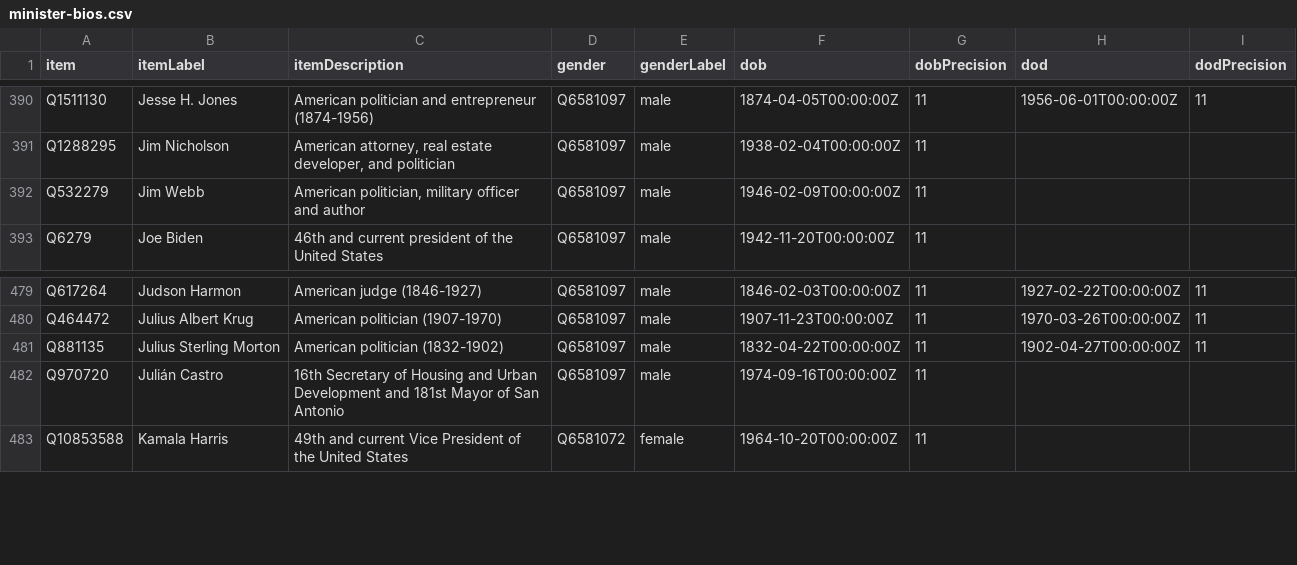
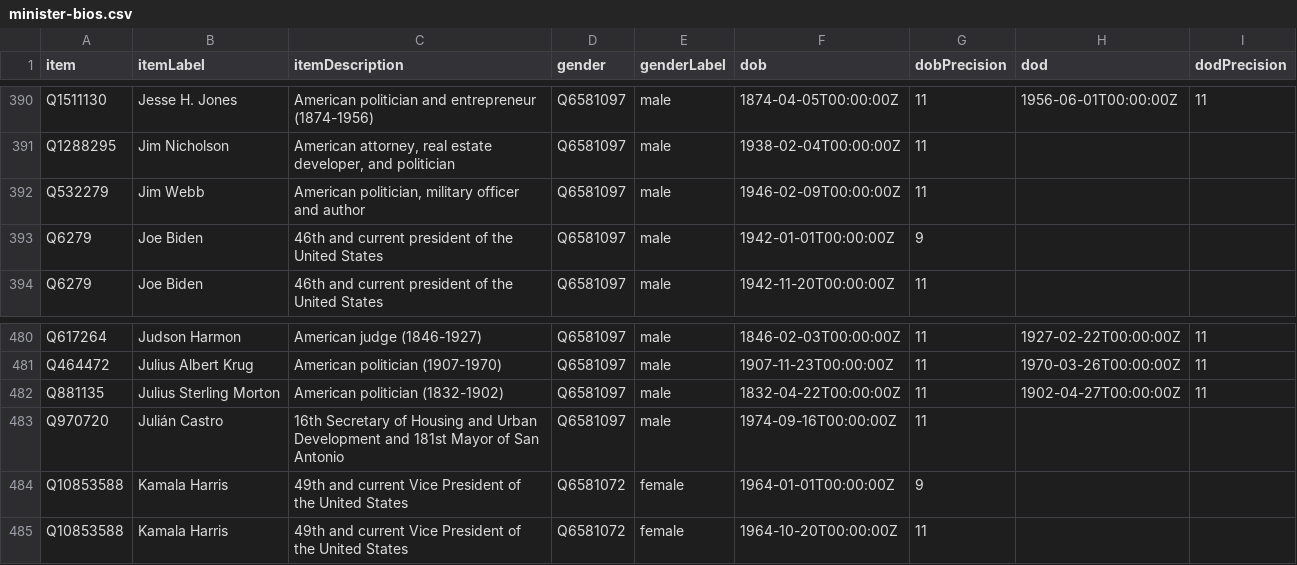
Before and after one commit to every-politician-scrapers/us-cabinet, a CSV file: wikidata/results/minister-bios.csv, drawn as a sheet; only a part is shown, gaps mark what is left out; the diff names each change by its address in the sheet, - before the commit and + after, or states it on an @@ line.

```diff
--- a/wikidata/results/minister-bios.csv
+++ b/wikidata/results/minister-bios.csv
+row 393: Q6279 | Joe Biden | 46th and current president of the United States | Q6581097 | male | 1942-01-01T00:00:00Z | 9
+row 484: Q10853588 | Kamala Harris | 49th and current Vice President of the United States | Q6581072 | female | 1964-01-01T00:00:00Z | 9
```
